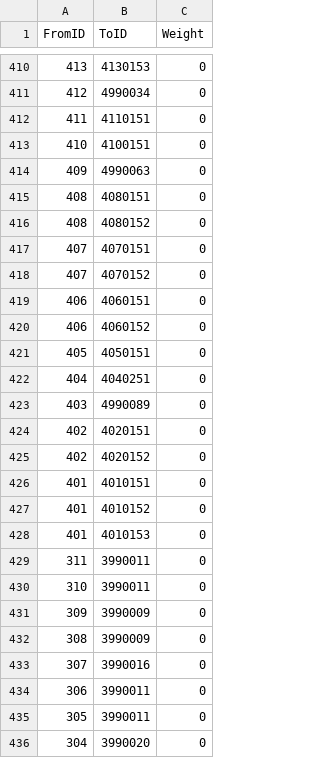
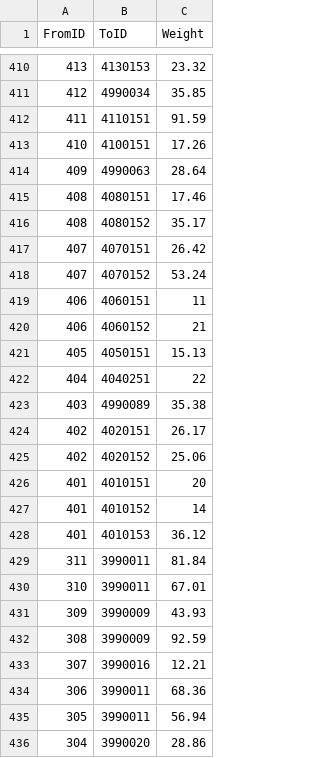
Before and after one commit to maniharafiqkr-hue/KNU-Campus-Wayfinder, a CSV file: src/org/knu/wayfinder/data/edges.csv, drawn as a sheet; only a part is shown, gaps mark what is left out; the diff covers the shown part only.

```diff
--- a/src/org/knu/wayfinder/data/edges.csv
+++ b/src/org/knu/wayfinder/data/edges.csv
@@ -410,27 +410,27 @@
-413,4130153,0
-412,4990034,0
-411,4110151,0
-410,4100151,0
-409,4990063,0
-408,4080151,0
-408,4080152,0
-407,4070151,0
-407,4070152,0
-406,4060151,0
-406,4060152,0
-405,4050151,0
-404,4040251,0
-403,4990089,0
-402,4020151,0
-402,4020152,0
-401,4010151,0
-401,4010152,0
-401,4010153,0
-311,3990011,0
-310,3990011,0
-309,3990009,0
-308,3990009,0
-307,3990016,0
-306,3990011,0
-305,3990011,0
-304,3990020,0
+413,4130153,23.32
+412,4990034,35.85
+411,4110151,91.59
+410,4100151,17.26
+409,4990063,28.64
+408,4080151,17.46
+408,4080152,35.17
+407,4070151,26.42
+407,4070152,53.24
+406,4060151,11
+406,4060152,21
+405,4050151,15.13
+404,4040251,22
+403,4990089,35.38
+402,4020151,26.17
+402,4020152,25.06
+401,4010151,20
+401,4010152,14
+401,4010153,36.12
+311,3990011,81.84
+310,3990011,67.01
+309,3990009,43.93
+308,3990009,92.59
+307,3990016,12.21
+306,3990011,68.36
+305,3990011,56.94
+304,3990020,28.86
```
Also changed, not shown: 75 edited cells elsewhere in this file, 8 other files.
